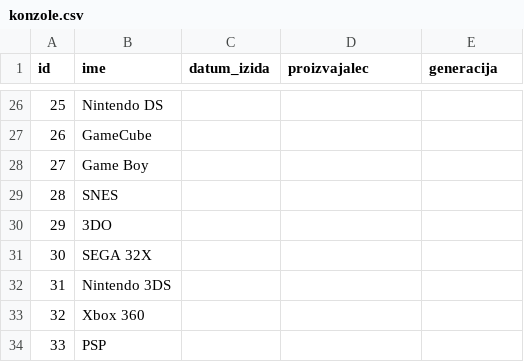
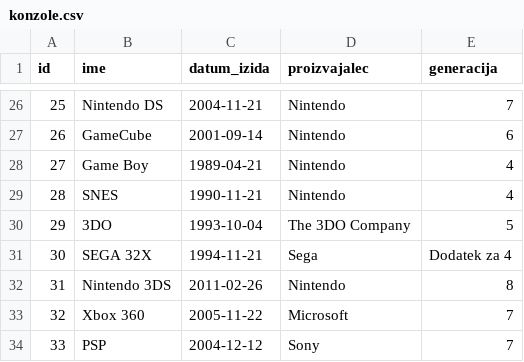
Before and after one commit to NejcCeh/Video-Igre-SN-PB1, a CSV file: konzole.csv, drawn as a sheet; only a part is shown, gaps mark what is left out; the diff covers the shown part only.

```diff
--- a/konzole.csv
+++ b/konzole.csv
@@ -26,9 +26,9 @@ id,ime,datum_izida, proizvajalec, generacija
-25,Nintendo DS,,,
-26,GameCube,,,
-27,Game Boy,,,
-28,SNES,,,
-29,3DO,,,
-30,SEGA 32X,,,
-31,Nintendo 3DS,,,
-32,Xbox 360,,,
-33,PSP,,,
+25,Nintendo DS,2004-11-21,Nintendo,7
+26,GameCube,2001-09-14,Nintendo,6
+27,Game Boy,1989-04-21,Nintendo,4
+28,SNES,1990-11-21,Nintendo,4
+29,3DO,1993-10-04,The 3DO Company,5
+30,SEGA 32X,1994-11-21,Sega,Dodatek za 4
+31,Nintendo 3DS,2011-02-26,Nintendo,8
+32,Xbox 360,2005-11-22,Microsoft,7
+33,PSP,2004-12-12,Sony,7
```
Also changed, not shown: 72 edited cells elsewhere in this file, izdajatelji.csv.
